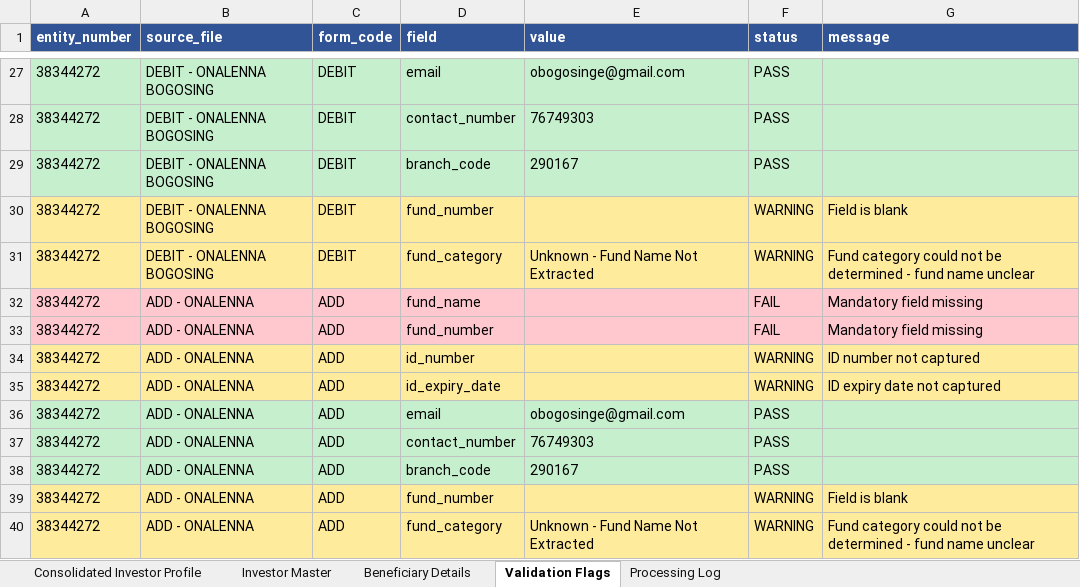
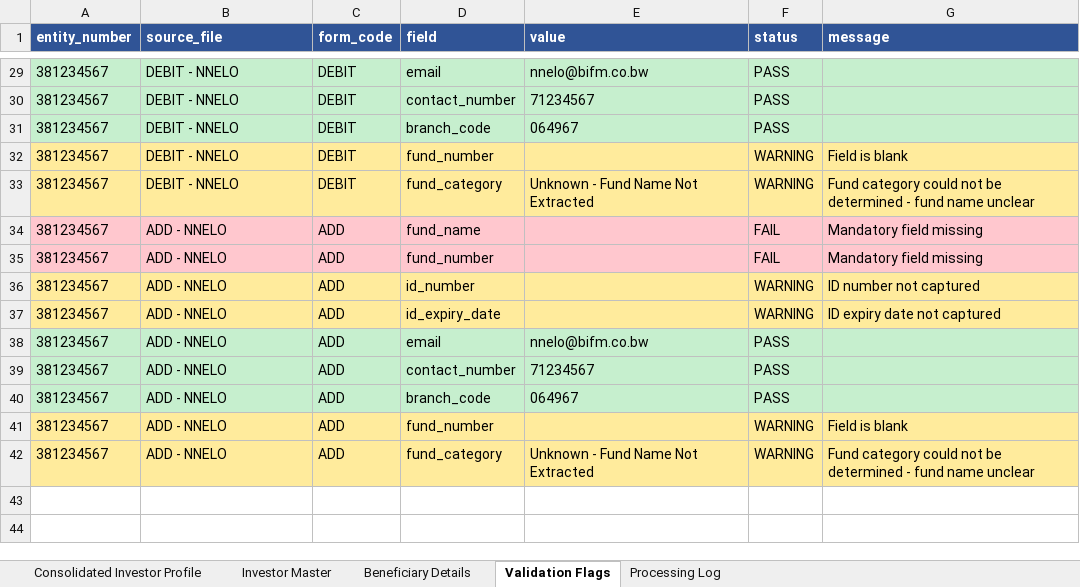
Before and after one commit to Dhruva-png/BIFMPoC, an Excel workbook: output/BIFM_UT_Processing_Report.xlsx, sheet Validation Flags, drawn as a sheet; only a part is shown, gaps mark what is left out; values as stored, in another font and other column widths than the file's, no borders; addresses are those after the commit; the diff covers the shown part only; the diff names each change by its address in the sheet, - before the commit and + after, or states it on an @@ line.

```diff
--- a/output/BIFM_UT_Processing_Report.xlsx (sheet Validation Flags)
+++ b/output/BIFM_UT_Processing_Report.xlsx (sheet Validation Flags)
-A29:A42 (entity_number): 38344272
+A29:A42 (entity_number): 381234567
-B29:B33 (source_file): DEBIT - ONALENNA BOGOSING
+B29:B33 (source_file): DEBIT - NNELO
-E29 (value): obogosinge@gmail.com
+E29 (value): nnelo@bifm.co.bw
-E30 (value): 76749303
+E30 (value): 71234567
-E31 (value): 290167
+E31 (value): 064967
-B34:B42 (source_file): ADD - ONALENNA
+B34:B42 (source_file): ADD - NNELO
-E38 (value): obogosinge@gmail.com
+E38 (value): nnelo@bifm.co.bw
-E39 (value): 76749303
+E39 (value): 71234567
-E40 (value): 290167
+E40 (value): 064967
```
Also changed, not shown: 4 added rows, 2 removed rows and 60 edited cells elsewhere in this sheet, sheet Investor Master, sheet Consolidated Investor Profile, sheet Processing Log, 56 other files.
